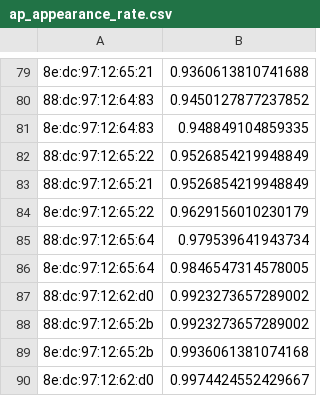
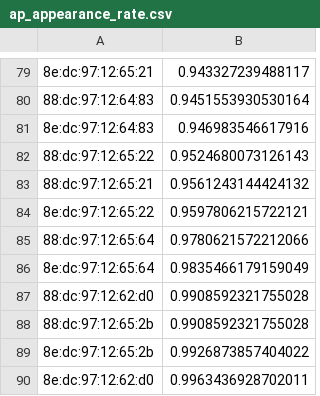
Before and after one commit to DoAnTotNghiep-Indoor/Indoor_Positoning_System-DATN, a CSV file: reports/tables/ap_appearance_rate.csv, drawn as a sheet; only a part is shown, gaps mark what is left out; the diff covers the shown part only; the diff names each change by its address in the sheet, - before the commit and + after, or states it on an @@ line.

```diff
--- a/reports/tables/ap_appearance_rate.csv
+++ b/reports/tables/ap_appearance_rate.csv
-B79: 0.9360613810741688
+B79: 0.943327239488117
-B80: 0.9450127877237852
+B80: 0.9451553930530164
-B81: 0.948849104859335
+B81: 0.946983546617916
-B82: 0.9526854219948849
+B82: 0.9524680073126143
-B83: 0.9526854219948849
+B83: 0.9561243144424132
-B84: 0.9629156010230179
+B84: 0.9597806215722121
-B85: 0.979539641943734
+B85: 0.9780621572212066
-B86: 0.9846547314578005
+B86: 0.9835466179159049
-B87:B88: 0.9923273657289002
+B87:B88: 0.9908592321755028
-B89: 0.9936061381074168
+B89: 0.9926873857404022
-B90: 0.9974424552429667
+B90: 0.9963436928702011
```
Also changed, not shown: 23 added rows, 23 removed rows and 54 edited cells elsewhere in this file, reports/tables/error_by_reference_point.csv, reports/tables/model_comparison.csv, 26 other files.
